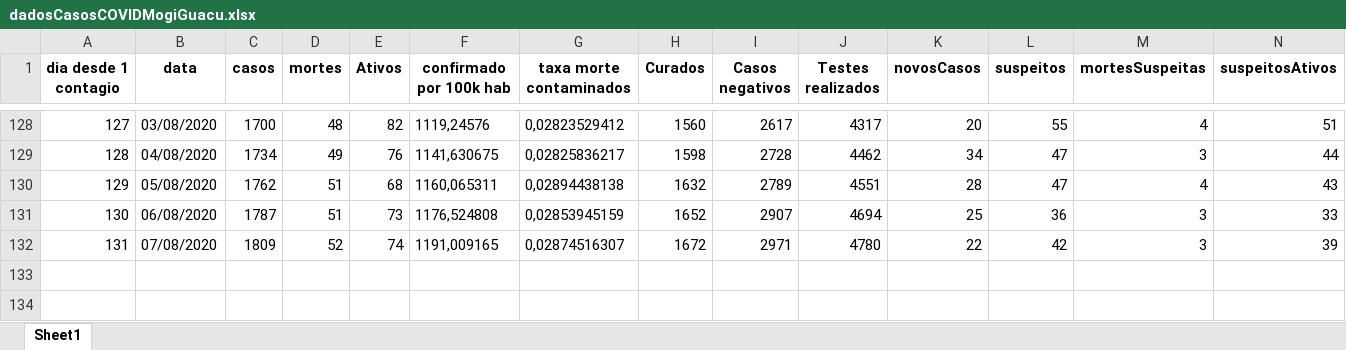
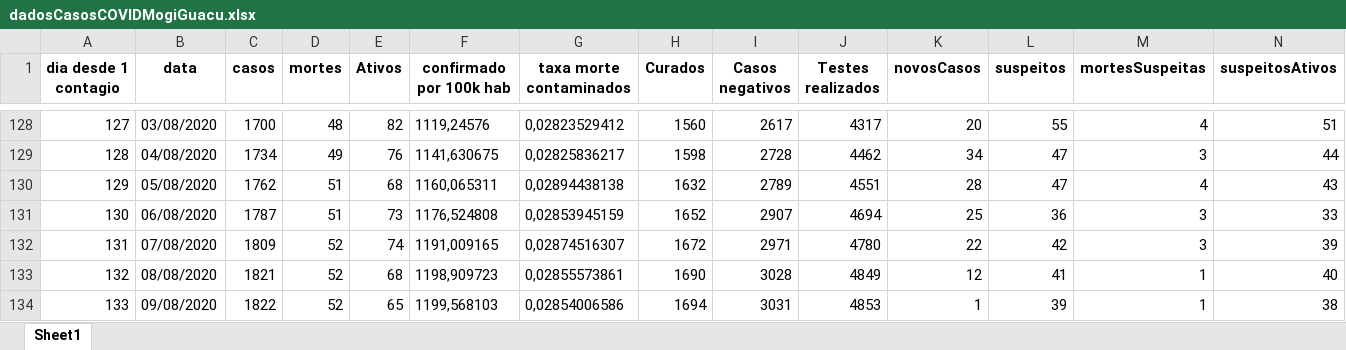
Before and after one commit to Zamariolo/MogiOpenData, an Excel workbook: Dados/dadosCasosCOVIDMogiGuacu.xlsx, sheet Sheet1, drawn as a sheet; only a part is shown, gaps mark what is left out; values as stored, in another font and other column widths than the file's, no borders; rows hold the shown columns only; the diff names each change by its address in the sheet, - before the commit and + after, or states it on an @@ line.

```diff
--- a/Dados/dadosCasosCOVIDMogiGuacu.xlsx (sheet Sheet1)
+++ b/Dados/dadosCasosCOVIDMogiGuacu.xlsx (sheet Sheet1)
+row 133: 132 | 08/08/2020 | 1821 | 52 | 68 | 1198,909723 | 0,02855573861 | 1690 | 3028 | 4849 | 12 | 41 | 1 | 40
+row 134: 133 | 09/08/2020 | 1822 | 52 | 65 | 1199,568103 | 0,02854006586 | 1694 | 3031 | 4853 | 1 | 39 | 1 | 38
```
Also changed, not shown: Dados/dadosIsolamentoMogiGuacu.xlsx, 8 other files.
